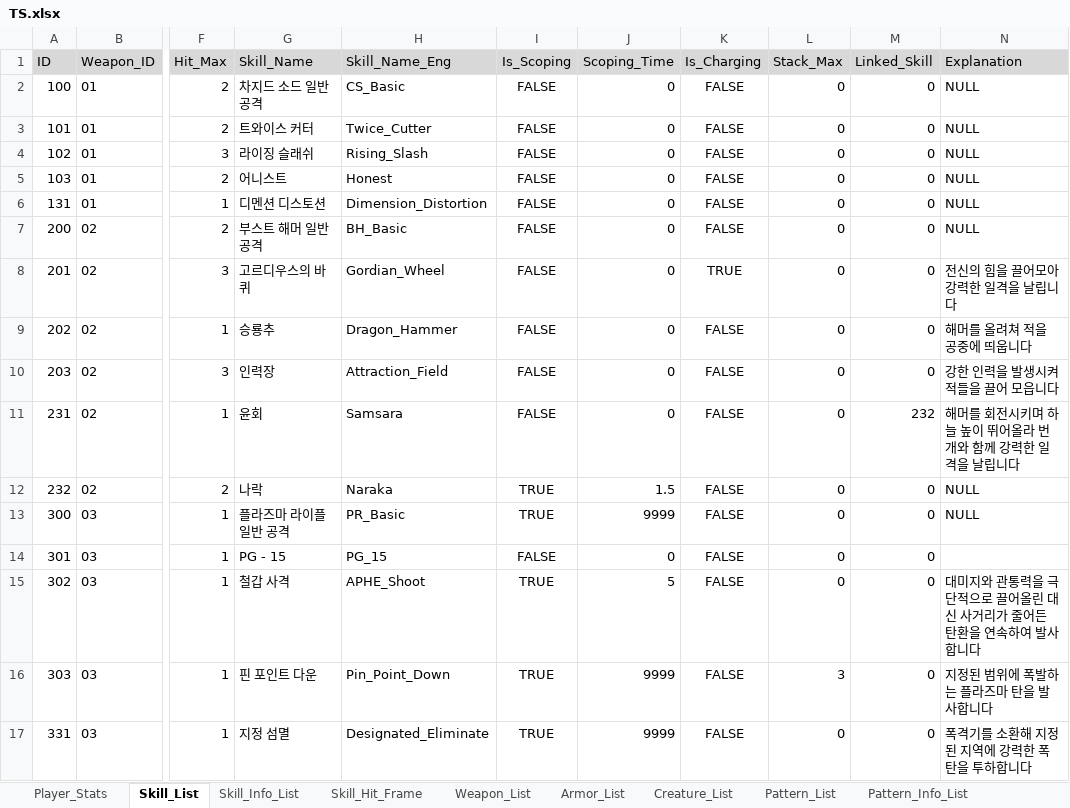
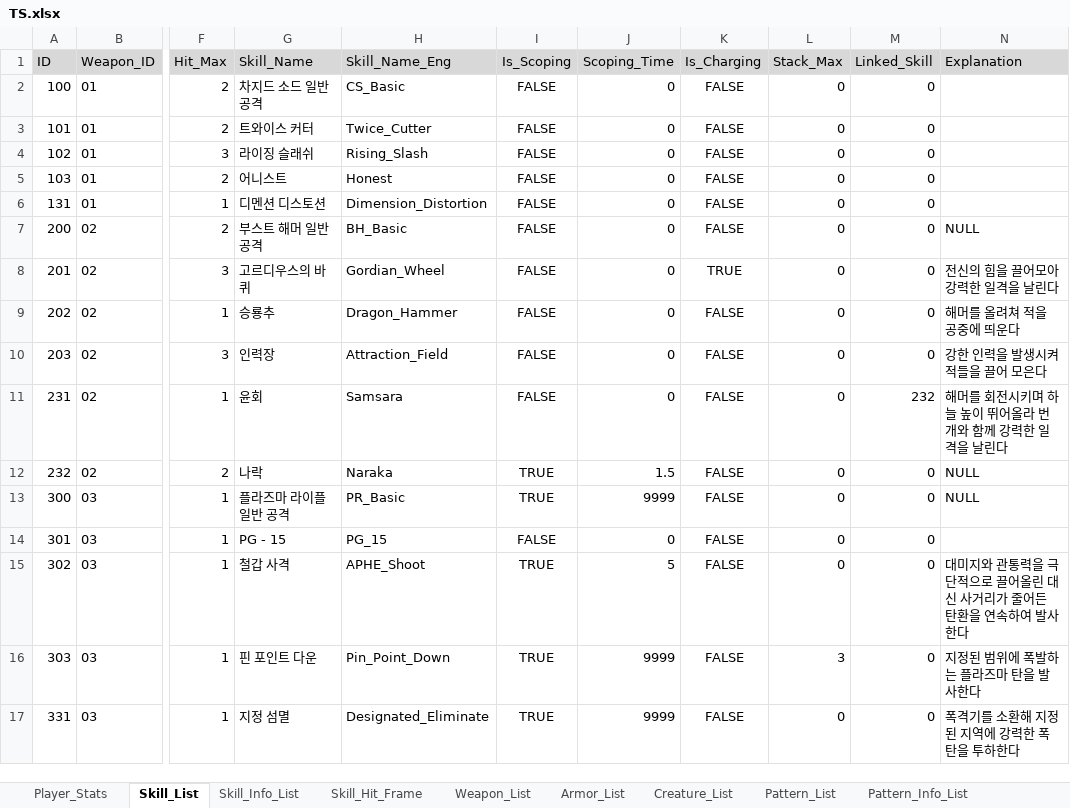
Before and after one commit to ChanhuiBae/ProjectTS, an Excel workbook: Assets/04Table/TS.xlsx, sheet Skill_List, drawn as a sheet; only a part is shown, gaps mark what is left out; values as stored, in another font and other column widths than the file's, no borders; the diff names each change by its address in the sheet, - before the commit and + after, or states it on an @@ line.

Commit message:
level up error fix

```diff
--- a/Assets/04Table/TS.xlsx (sheet Skill_List)
+++ b/Assets/04Table/TS.xlsx (sheet Skill_List)
-N2:N6 (Explanation): NULL
+N2:N6 (Explanation): (empty)
-N8 (Explanation): 전신의 힘을 끌어모아 강력한 일격을 날립니다
+N8 (Explanation): 전신의 힘을 끌어모아 강력한 일격을 날린다
-N9 (Explanation): 해머를 올려쳐 적을 공중에 띄웁니다
+N9 (Explanation): 해머를 올려쳐 적을 공중에 띄운다
-N10 (Explanation): 강한 인력을 발생시켜 적들을 끌어 모읍니다
+N10 (Explanation): 강한 인력을 발생시켜 적들을 끌어 모은다
-N11 (Explanation): 해머를 회전시키며 하늘 높이 뛰어올라 번개와 함께 강력한 일격을 날립니다
+N11 (Explanation): 해머를 회전시키며 하늘 높이 뛰어올라 번개와 함께 강력한 일격을 날린다
-N15 (Explanation): …여 발사합니다
+N15 (Explanation): …여 발사한다
-N16 (Explanation): 지정된 범위에 폭발하는 플라즈마 탄을 발사합니다
+N16 (Explanation): 지정된 범위에 폭발하는 플라즈마 탄을 발사한다
-N17 (Explanation): 폭격기를 소환해 지정된 지역에 강력한 폭탄을 투하합니다
+N17 (Explanation): 폭격기를 소환해 지정된 지역에 강력한 폭탄을 투하한다
```
Also changed, not shown: 6 other files.
